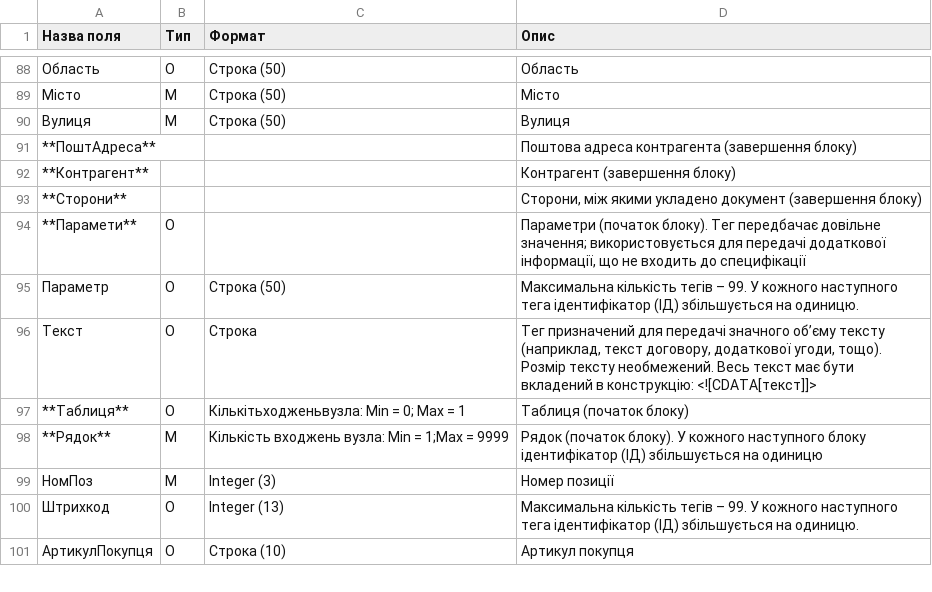
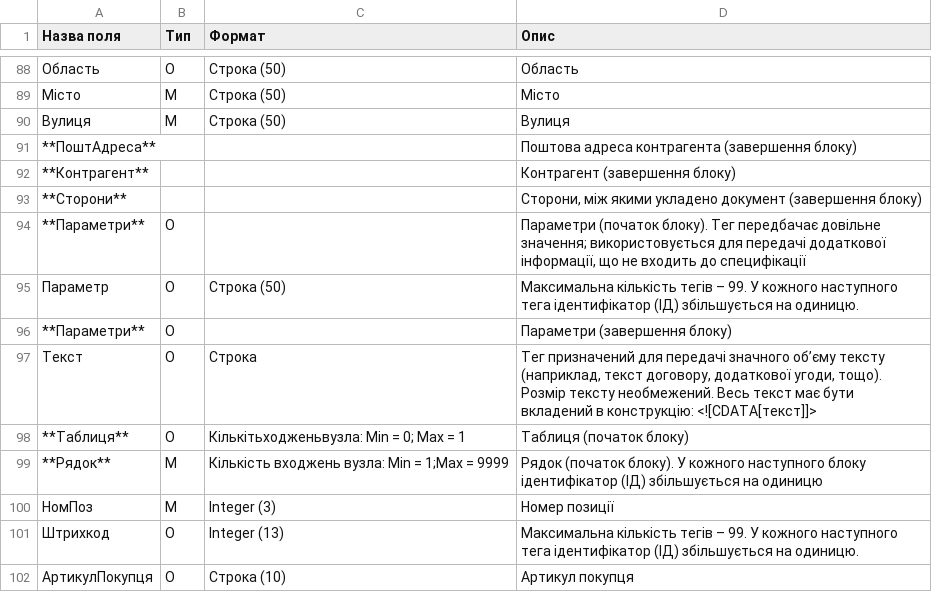
Before and after one commit to EDI-N/Docs, a CSV file: docs/source/XML/files/COMDOC.csv, drawn as a sheet; only a part is shown, gaps mark what is left out; the diff names each change by its address in the sheet, - before the commit and + after, or states it on an @@ line.

Commit message:
Update COMDOC.csv

```diff
--- a/docs/source/XML/files/COMDOC.csv
+++ b/docs/source/XML/files/COMDOC.csv
-A94 (Назва поля): **Парамети**
+A94 (Назва поля): **Параметри**
+row 96: **Параметри** | О |  | Параметри (завершення блоку)
```
